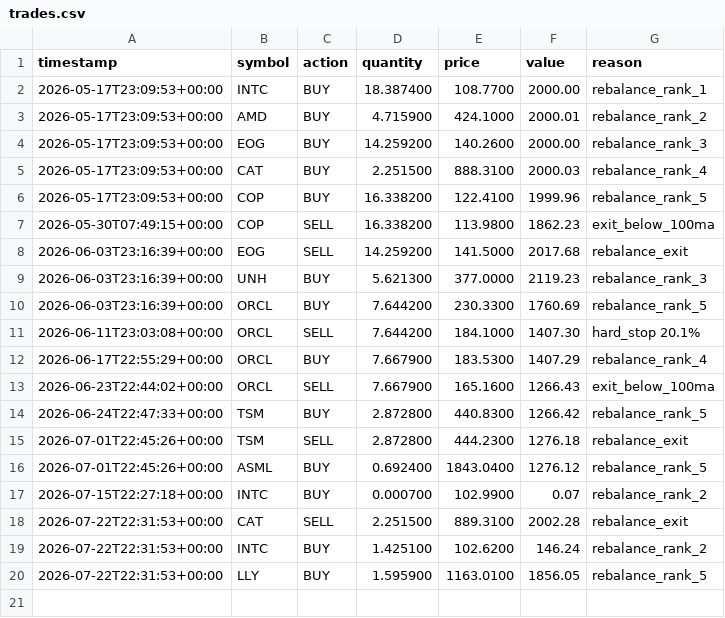
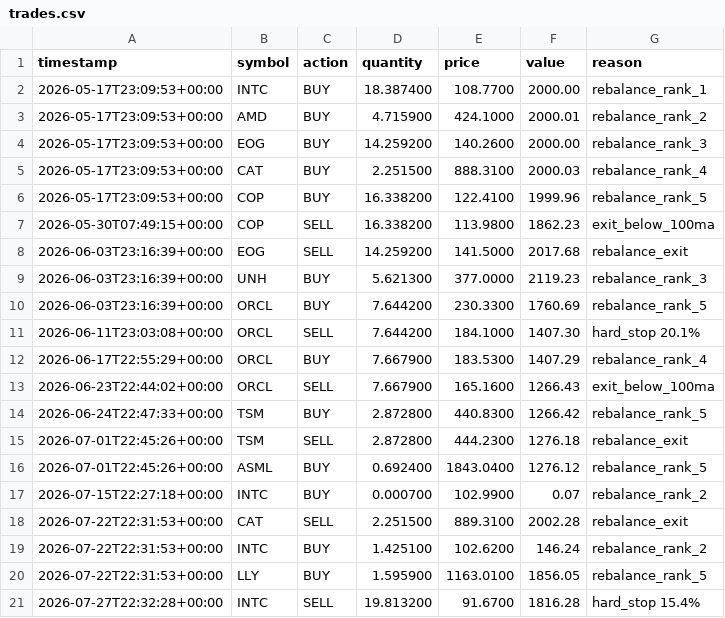
Before and after one commit to tercanemir/halal-paper-bot, a CSV file: data/trades.csv, drawn as a sheet.

```diff
--- a/data/trades.csv
+++ b/data/trades.csv
@@ -20 +20,2 @@ timestamp,symbol,action,quantity,price,value,reason
 2026-07-22T22:31:53+00:00,LLY,BUY,1.595900,1163.0100,1856.05,rebalance_rank_5
+2026-07-27T22:32:28+00:00,INTC,SELL,19.813200,91.6700,1816.28,hard_stop 15.4%
```
Also changed, not shown: data/equity_history.csv, 1 other file.
